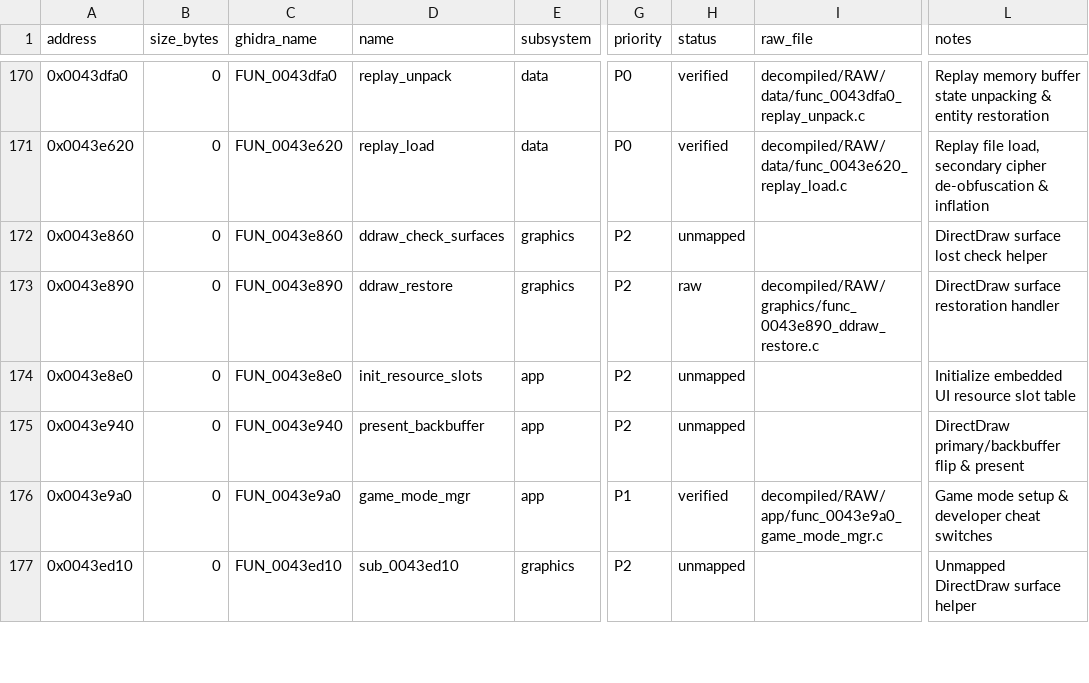
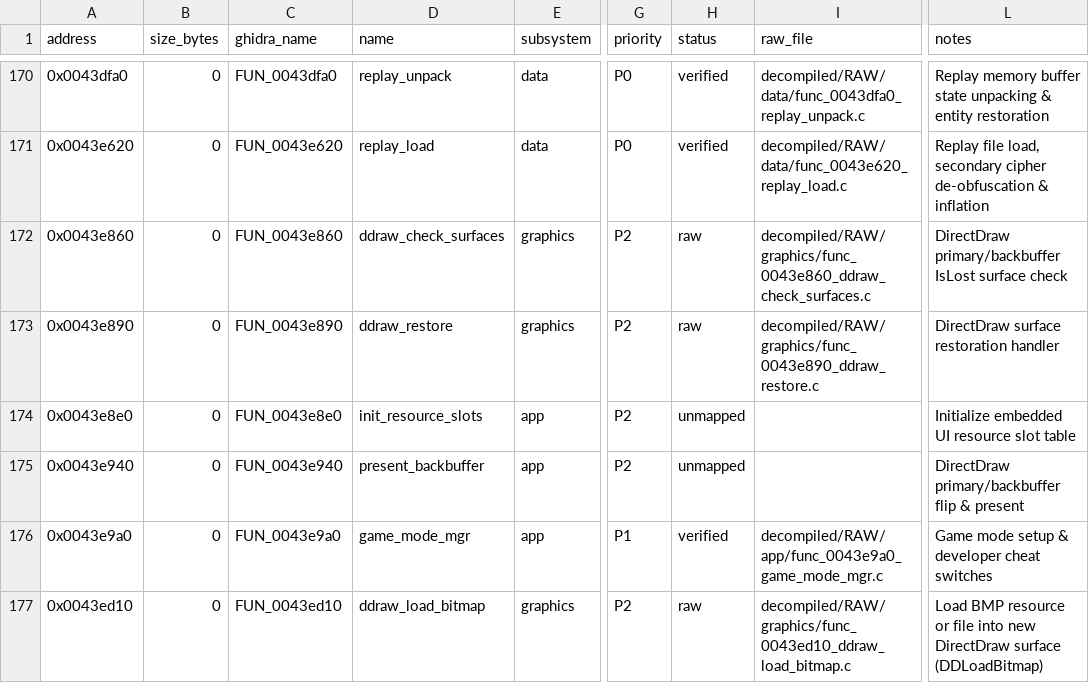
Before and after one commit to 0xd34db8/LF2-decomp, a CSV file: decompiled/functions.csv, drawn as a sheet; only a part is shown, gaps mark what is left out; the diff covers the shown part only; the diff names each change by its address in the sheet, - before the commit and + after, or states it on an @@ line.

Commit message:
raw(graphics): export remaining 20 DirectDraw and rendering procedures
- Export DirectDraw startup, flipper, clipper, and GDI bitmap routines (0x00401000-0x004013d0)
- Export sprite sheet dimension lookups and background surface lifecycle helpers (0x0040bf30-0x0040c0e0)
- Export debugger key consumer, color-fill rect, fallback arena background, and surface blit helpers
- Replace placeholder sub_004xxxxx names and refine verified notes in decompiled/functions.csv

```diff
--- a/decompiled/functions.csv
+++ b/decompiled/functions.csv
-H172 (status): unmapped
+H172 (status): raw
-I172 (raw_file): (empty)
+I172 (raw_file): decompiled/RAW/graphics/func_0043e860_ddraw_check_surfaces.c
-L172 (notes): DirectDraw surface lost check helper
+L172 (notes): DirectDraw primary/backbuffer IsLost surface check
-D177 (name): sub_0043ed10
+D177 (name): ddraw_load_bitmap
-H177 (status): unmapped
+H177 (status): raw
-I177 (raw_file): (empty)
+I177 (raw_file): decompiled/RAW/graphics/func_0043ed10_ddraw_load_bitmap.c
-L177 (notes): Unmapped DirectDraw surface helper
+L177 (notes): Load BMP resource or file into new DirectDraw surface (DDLoadBitmap)
```
Also changed, not shown: 64 edited cells elsewhere in this file, 20 other files.
